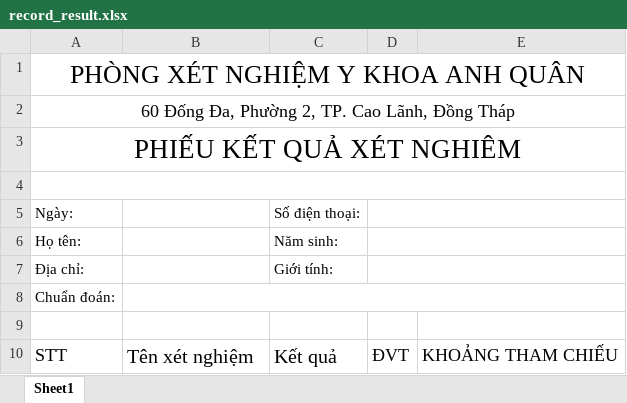
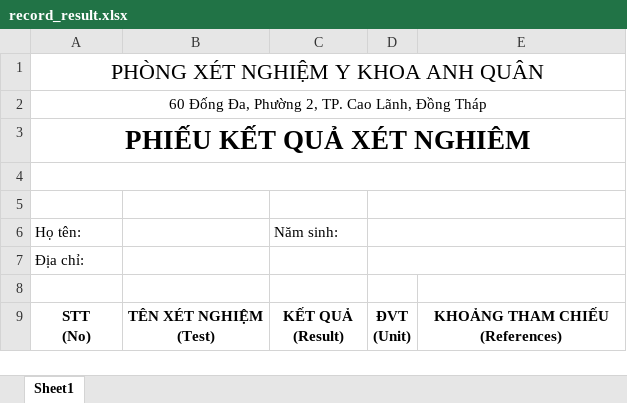
Before and after one commit to datdev2409/lab-management-website, an Excel workbook: templates/record_result.xlsx, sheet Sheet1, drawn as a sheet; values as stored, in another font and other column widths than the file's, no borders; removed rows and columns are numbered as before the commit, all else as after; ↵ is a line break in a cell; the diff names each change by its address in the sheet, - before the commit and + after, or states it on an @@ line.

```diff
--- a/templates/record_result.xlsx (sheet Sheet1)
+++ b/templates/record_result.xlsx (sheet Sheet1)
@@ A1:A2 text size: smaller @@
-A3 bold: off
+A3 bold: on
-row 5: Ngày: |  | Số điện thoại:
+row 5: (empty)
-C7: Giới tính:
+C7: (empty)
-row 8: Chuẩn đoán:
-row 10: STT | Tên xét nghiệm | Kết quả | ĐVT | KHOẢNG THAM CHIẾU
+row 9: STT ↵ (No) | TÊN XÉT NGHIỆM ↵ (Test) | KẾT QUẢ ↵ (Result) | ĐVT ↵ (Unit) | KHOẢNG THAM CHIẾU ↵ (References)
```
Also changed, not shown: templates/record_billing.xlsx, 5 other files.
